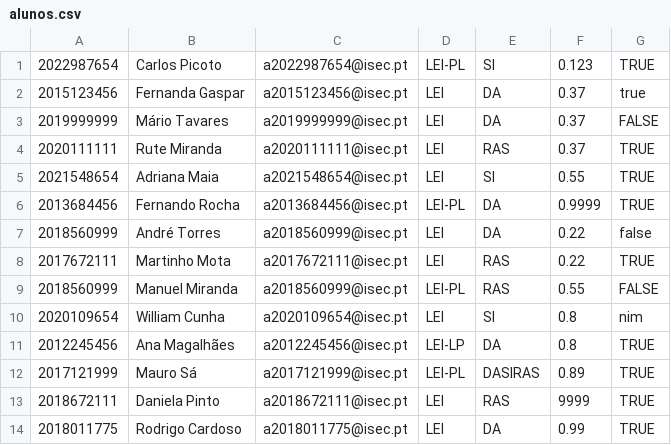
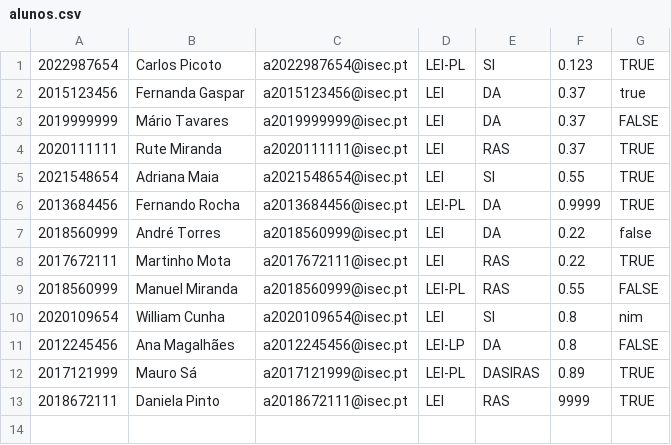
Before and after one commit to AngeloGSilva/PA_TP_2022, a CSV file: Resources/ficheiros/alunos.csv, drawn as a sheet.

```diff
--- a/Resources/ficheiros/alunos.csv
+++ b/Resources/ficheiros/alunos.csv
@@ -10,5 +10,4 @@
 2020109654,William Cunha,a2020109654@isec.pt,LEI,SI,0.8,nim
-2012245456,Ana Magalhães,a2012245456@isec.pt,LEI-LP,DA,0.8,TRUE
+2012245456,Ana Magalhães,a2012245456@isec.pt,LEI-LP,DA,0.8,FALSE
 2017121999,Mauro Sá,a2017121999@isec.pt,LEI-PL,DASIRAS,0.89,TRUE
 2018672111,Daniela Pinto,a2018672111@isec.pt,LEI,RAS,9999,TRUE
-2018011775,Rodrigo Cardoso,a2018011775@isec.pt,LEI,DA,0.99,TRUE
```
Also changed, not shown: Resources/ficheiros/candidaturas.csv, Resources/ficheiros/propostas.csv, 2 other files.
